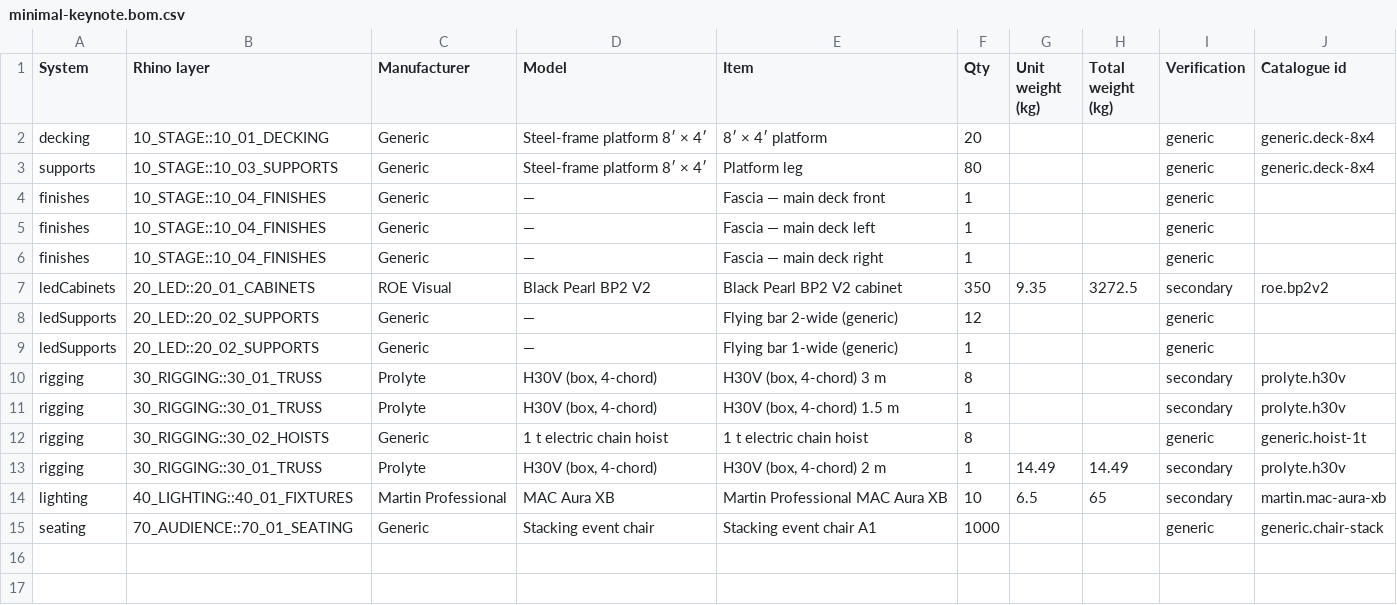
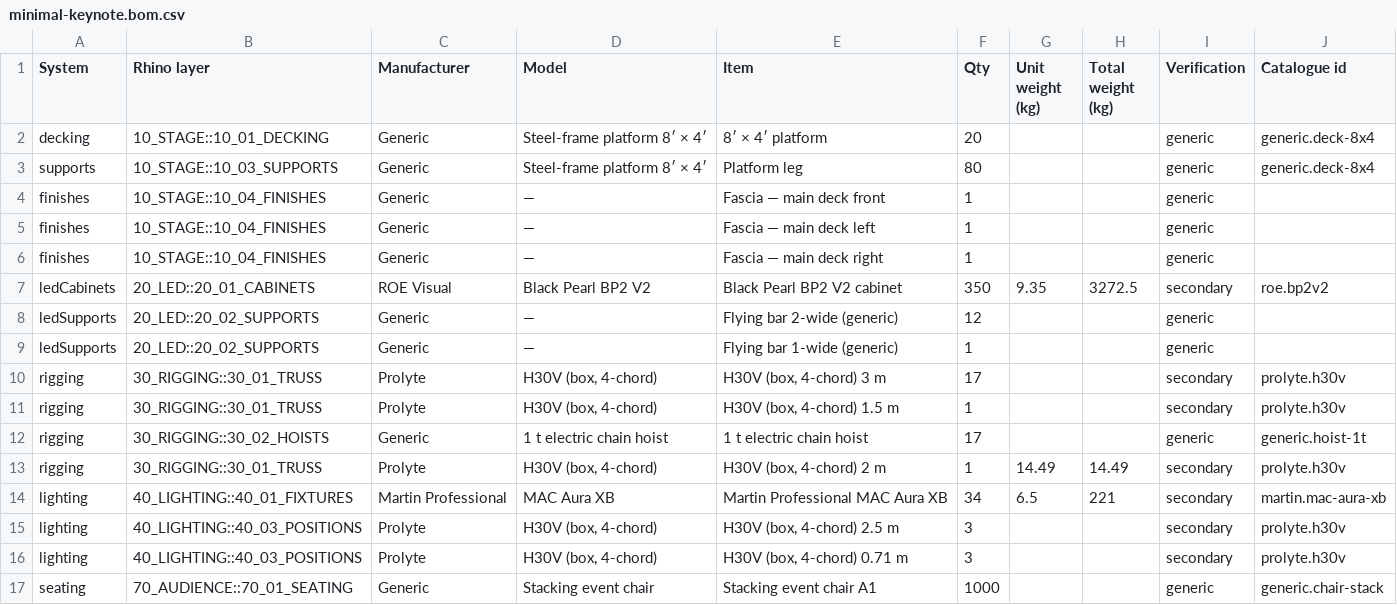
Before and after one commit to alexilten/STAGEWORK, a CSV file: samples/minimal-keynote.bom.csv, drawn as a sheet.

```diff
--- a/samples/minimal-keynote.bom.csv
+++ b/samples/minimal-keynote.bom.csv
@@ -9,7 +9,9 @@ ledSupports,20_LED::20_02_SUPPORTS,Generic,—,Flying bar 2-wide (generic),12,,,
 ledSupports,20_LED::20_02_SUPPORTS,Generic,—,Flying bar 1-wide (generic),1,,,generic,
-rigging,30_RIGGING::30_01_TRUSS,Prolyte,"H30V (box, 4-chord)","H30V (box, 4-chord) 3 m",8,,,secondary,prolyte.h30v
+rigging,30_RIGGING::30_01_TRUSS,Prolyte,"H30V (box, 4-chord)","H30V (box, 4-chord) 3 m",17,,,secondary,prolyte.h30v
 rigging,30_RIGGING::30_01_TRUSS,Prolyte,"H30V (box, 4-chord)","H30V (box, 4-chord) 1.5 m",1,,,secondary,prolyte.h30v
-rigging,30_RIGGING::30_02_HOISTS,Generic,1 t electric chain hoist,1 t electric chain hoist,8,,,generic,generic.hoist-1t
+rigging,30_RIGGING::30_02_HOISTS,Generic,1 t electric chain hoist,1 t electric chain hoist,17,,,generic,generic.hoist-1t
 rigging,30_RIGGING::30_01_TRUSS,Prolyte,"H30V (box, 4-chord)","H30V (box, 4-chord) 2 m",1,14.49,14.49,secondary,prolyte.h30v
-lighting,40_LIGHTING::40_01_FIXTURES,Martin Professional,MAC Aura XB,Martin Professional MAC Aura XB,10,6.5,65,secondary,martin.mac-aura-xb
+lighting,40_LIGHTING::40_01_FIXTURES,Martin Professional,MAC Aura XB,Martin Professional MAC Aura XB,34,6.5,221,secondary,martin.mac-aura-xb
+lighting,40_LIGHTING::40_03_POSITIONS,Prolyte,"H30V (box, 4-chord)","H30V (box, 4-chord) 2.5 m",3,,,secondary,prolyte.h30v
+lighting,40_LIGHTING::40_03_POSITIONS,Prolyte,"H30V (box, 4-chord)","H30V (box, 4-chord) 0.71 m",3,,,secondary,prolyte.h30v
 seating,70_AUDIENCE::70_01_SEATING,Generic,Stacking event chair,Stacking event chair A1,1000,,,generic,generic.chair-stack
```
Also changed, not shown: samples/conversation.bom.csv, samples/multi-screen.bom.csv, 28 other files.
